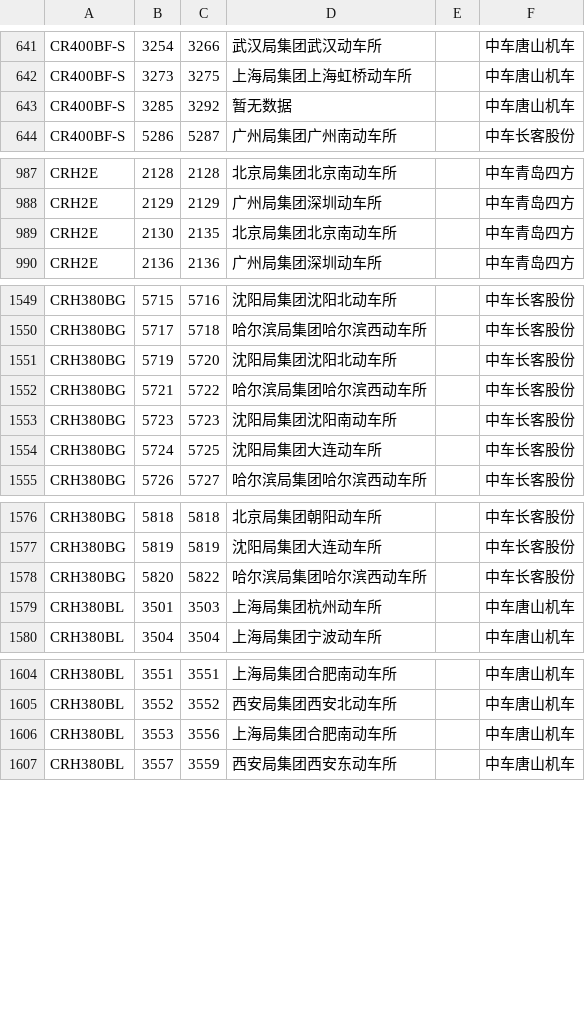
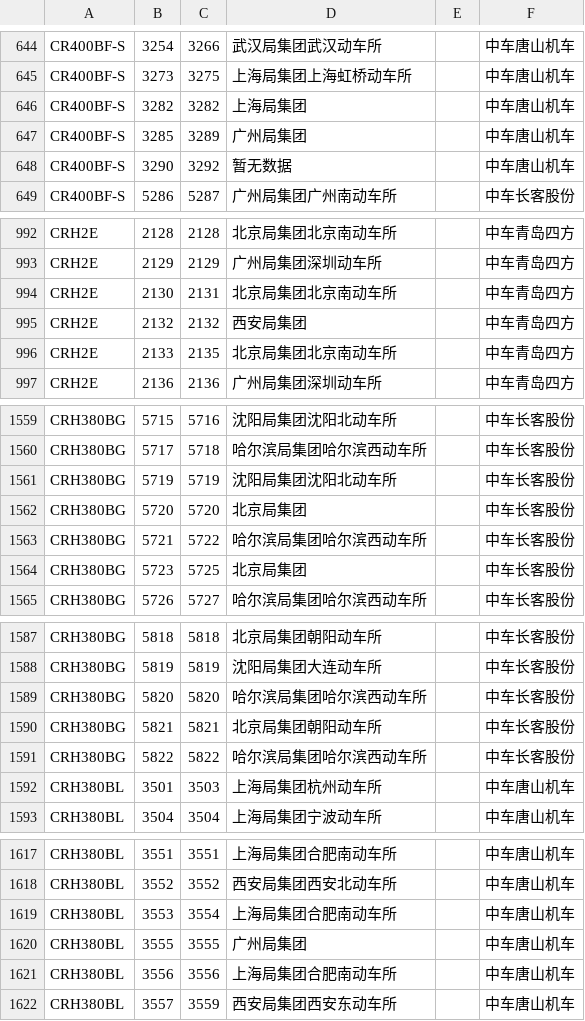
Before and after one commit to undef-i/LBJ_Console, a CSV file: loco_info.csv, drawn as a sheet; only a part is shown, gaps mark what is left out; the diff covers the shown part only.

```diff
--- a/loco_info.csv
+++ b/loco_info.csv
@@ -642,3 +645,5 @@ CR400BF-S,3254,3266,武汉局集团武汉动车所,,中车唐山机车
 CR400BF-S,3273,3275,上海局集团上海虹桥动车所,,中车唐山机车
-CR400BF-S,3285,3292,暂无数据,,中车唐山机车
+CR400BF-S,3282,3282,上海局集团,,中车唐山机车
+CR400BF-S,3285,3289,广州局集团,,中车唐山机车
+CR400BF-S,3290,3292,暂无数据,,中车唐山机车
 CR400BF-S,5286,5287,广州局集团广州南动车所,,中车长客股份
@@ -988,3 +993,5 @@ CRH2E,2128,2128,北京局集团北京南动车所,,中车青岛四方
 CRH2E,2129,2129,广州局集团深圳动车所,,中车青岛四方
-CRH2E,2130,2135,北京局集团北京南动车所,,中车青岛四方
+CRH2E,2130,2131,北京局集团北京南动车所,,中车青岛四方
+CRH2E,2132,2132,西安局集团,,中车青岛四方
+CRH2E,2133,2135,北京局集团北京南动车所,,中车青岛四方
 CRH2E,2136,2136,广州局集团深圳动车所,,中车青岛四方
@@ -1550,6 +1560,6 @@ CRH380BG,5715,5716,沈阳局集团沈阳北动车所,,中车长客股份
 CRH380BG,5717,5718,哈尔滨局集团哈尔滨西动车所,,中车长客股份
-CRH380BG,5719,5720,沈阳局集团沈阳北动车所,,中车长客股份
+CRH380BG,5719,5719,沈阳局集团沈阳北动车所,,中车长客股份
+CRH380BG,5720,5720,北京局集团,,中车长客股份
 CRH380BG,5721,5722,哈尔滨局集团哈尔滨西动车所,,中车长客股份
-CRH380BG,5723,5723,沈阳局集团沈阳南动车所,,中车长客股份
-CRH380BG,5724,5725,沈阳局集团大连动车所,,中车长客股份
+CRH380BG,5723,5725,北京局集团,,中车长客股份
 CRH380BG,5726,5727,哈尔滨局集团哈尔滨西动车所,,中车长客股份
@@ -1577,3 +1588,5 @@ CRH380BG,5818,5818,北京局集团朝阳动车所,,中车长客股份
 CRH380BG,5819,5819,沈阳局集团大连动车所,,中车长客股份
-CRH380BG,5820,5822,哈尔滨局集团哈尔滨西动车所,,中车长客股份
+CRH380BG,5820,5820,哈尔滨局集团哈尔滨西动车所,,中车长客股份
+CRH380BG,5821,5821,北京局集团朝阳动车所,,中车长客股份
+CRH380BG,5822,5822,哈尔滨局集团哈尔滨西动车所,,中车长客股份
 CRH380BL,3501,3503,上海局集团杭州动车所,,中车唐山机车
@@ -1605,3 +1618,5 @@ CRH380BL,3551,3551,上海局集团合肥南动车所,,中车唐山机车
 CRH380BL,3552,3552,西安局集团西安北动车所,,中车唐山机车
-CRH380BL,3553,3556,上海局集团合肥南动车所,,中车唐山机车
+CRH380BL,3553,3554,上海局集团合肥南动车所,,中车唐山机车
+CRH380BL,3555,3555,广州局集团,,中车唐山机车
+CRH380BL,3556,3556,上海局集团合肥南动车所,,中车唐山机车
 CRH380BL,3557,3559,西安局集团西安东动车所,,中车唐山机车
```
Also changed, not shown: 8 added rows and 32 edited cells elsewhere in this file, 1 other file.
